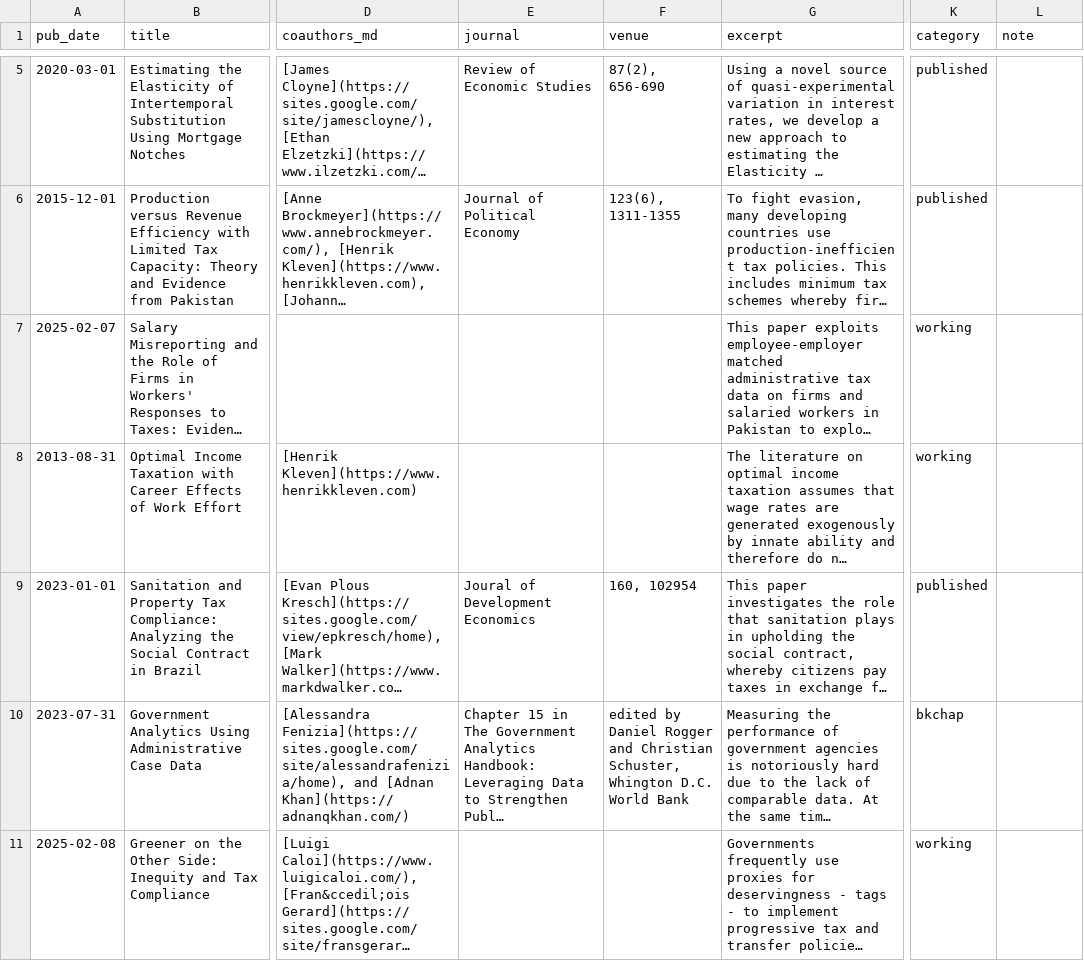
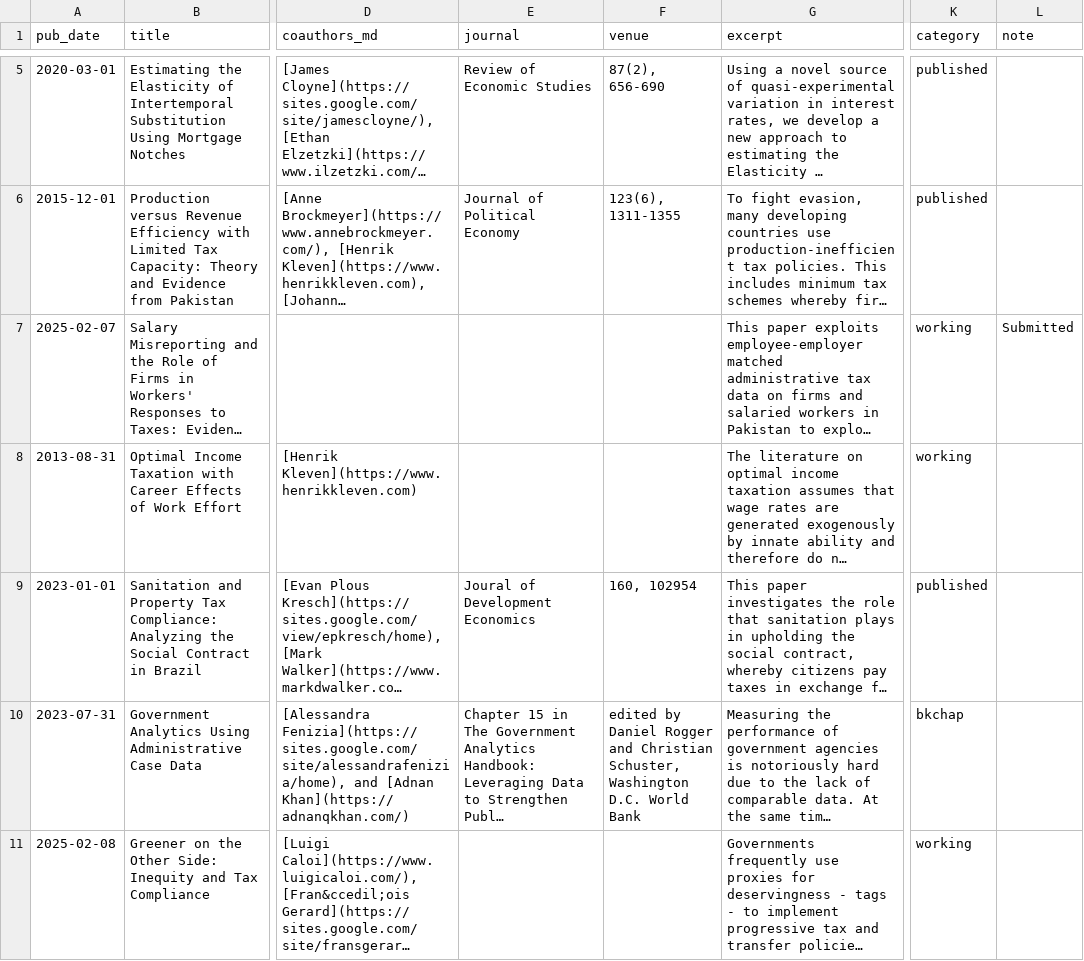
Before and after one commit to michaelcbest/michaelcbest.github.io, a TSV file: markdown_generator/publications.tsv, drawn as a sheet; only a part is shown, gaps mark what is left out; long unchanged cells end in …; the diff covers the shown part only; the diff names each change by its address in the sheet, - before the commit and + after, or states it on an @@ line.

```diff
--- a/markdown_generator/publications.tsv
+++ b/markdown_generator/publications.tsv
-L7 (note): (empty)
+L7 (note): Submitted
-F10 (venue): …Christian Schuster, Whington D.C. World…
+F10 (venue): …Christian Schuster, Washington D.C. World…
```
Also changed, not shown: 2 edited cells elsewhere in this file, 20 other files.
